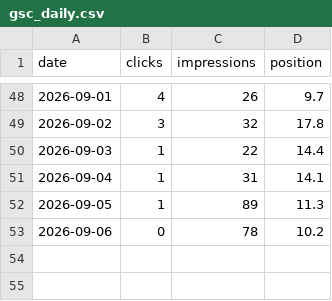
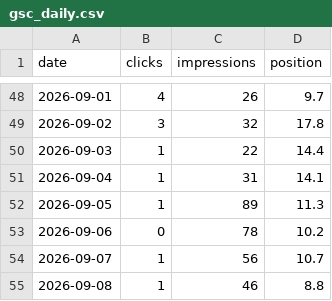
Before and after one commit to katsuhikosakata29-max/shirodo-lp, a CSV file: metrics/gsc_daily.csv, drawn as a sheet; only a part is shown, gaps mark what is left out; the diff names each change by its address in the sheet, - before the commit and + after, or states it on an @@ line.

```diff
--- a/metrics/gsc_daily.csv
+++ b/metrics/gsc_daily.csv
+row 54: 2026-09-07 | 1 | 56 | 10.7
+row 55: 2026-09-08 | 1 | 46 | 8.8
```
Also changed, not shown: metrics/gsc_pages.csv, metrics/gsc_queries.csv, 1 other file.
